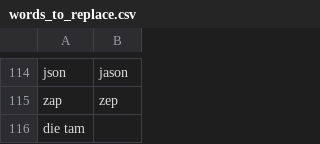
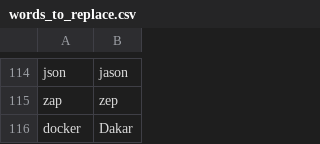
Before and after one commit to weyrick/knausj_talon, a CSV file: settings/words_to_replace.csv, drawn as a sheet; only a part is shown, gaps mark what is left out; removed rows and columns are numbered as before the commit, all else as after; the diff names each change by its address in the sheet, - before the commit and + after, or states it on an @@ line.

```diff
--- a/settings/words_to_replace.csv
+++ b/settings/words_to_replace.csv
-row 116: die tam
+row 116: docker | Dakar
```
Also changed, not shown: settings/additional_words.csv, 1 other file.
